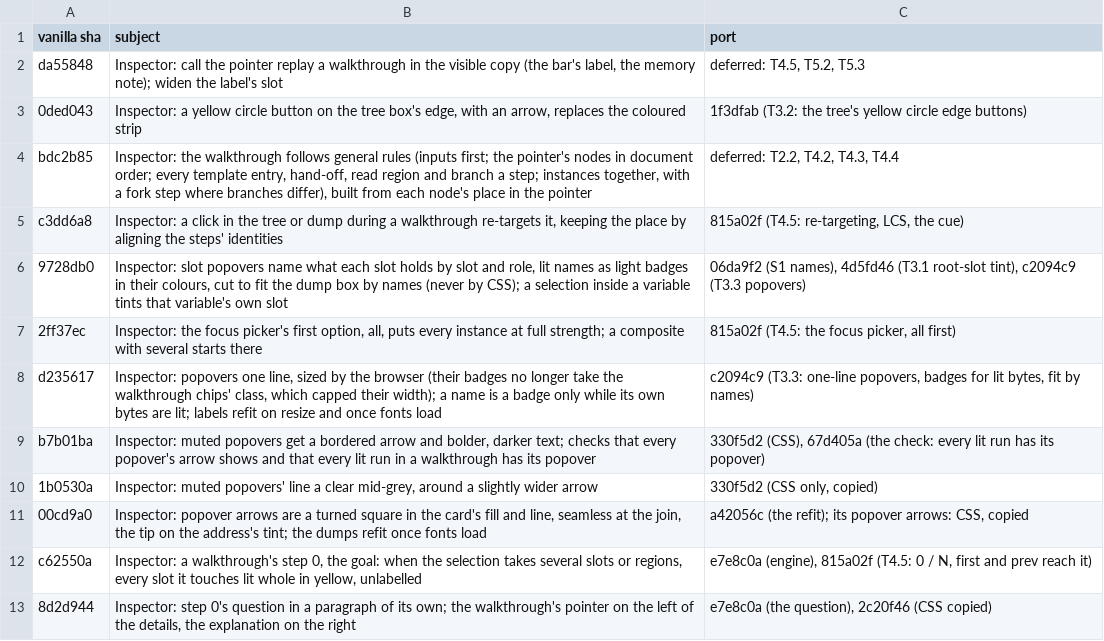
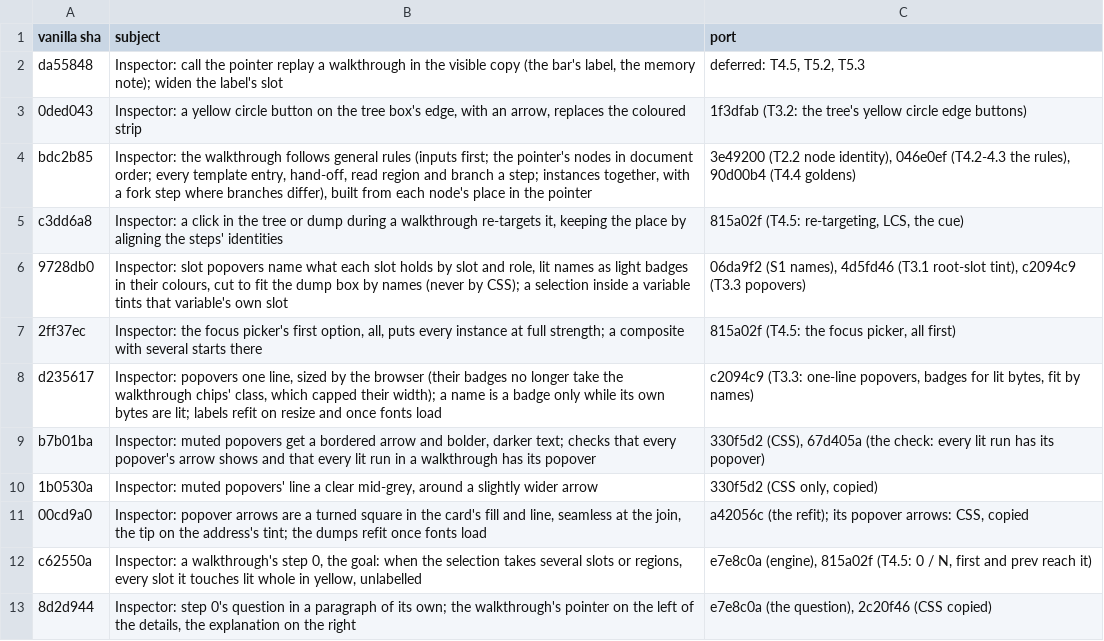
Before and after one commit to ethdebug/argot-post-2026-10, a TSV file: inspector-app/sync-ledger.tsv, drawn as a sheet.

Commit message:
inspector-app: the ledger: the walkthrough's vanilla commits ported

```diff
--- a/inspector-app/sync-ledger.tsv
+++ b/inspector-app/sync-ledger.tsv
@@ -3,3 +3,3 @@ da55848	Inspector: call the pointer replay a walkthrough in the visible copy (th
 0ded043	Inspector: a yellow circle button on the tree box's edge, with an arrow, replaces the coloured strip	1f3dfab (T3.2: the tree's yellow circle edge buttons)
-bdc2b85	Inspector: the walkthrough follows general rules (inputs first; the pointer's nodes in document order; every template entry, hand-off, read region and branch a step; instances together, with a fork step where branches differ), built from each node's place in the pointer	deferred: T2.2, T4.2, T4.3, T4.4
+bdc2b85	Inspector: the walkthrough follows general rules (inputs first; the pointer's nodes in document order; every template entry, hand-off, read region and branch a step; instances together, with a fork step where branches differ), built from each node's place in the pointer	3e49200 (T2.2 node identity), 046e0ef (T4.2-4.3 the rules), 90d00b4 (T4.4 goldens)
 c3dd6a8	Inspector: a click in the tree or dump during a walkthrough re-targets it, keeping the place by aligning the steps' identities	815a02f (T4.5: re-targeting, LCS, the cue)
```
